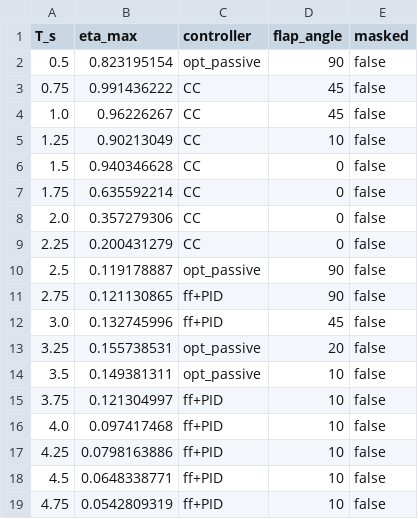
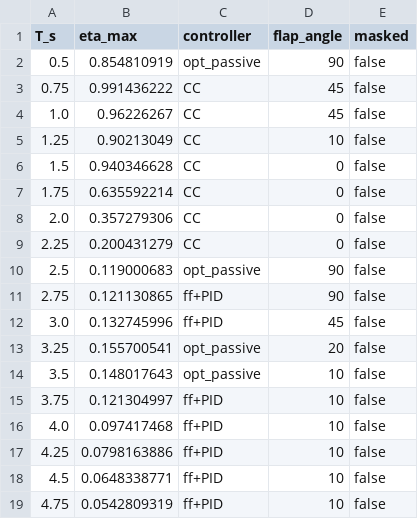
Before and after one commit to salhus/cpp-vgoswec, a CSV file: analysis/three_regime/operating_envelope_efficiency.csv, drawn as a sheet; only a part is shown.

```diff
--- a/analysis/three_regime/operating_envelope_efficiency.csv
+++ b/analysis/three_regime/operating_envelope_efficiency.csv
@@ -1,3 +1,3 @@
 T_s,eta_max,controller,flap_angle,masked
-0.5,0.823195154,opt_passive,90,false
+0.5,0.854810919,opt_passive,90,false
 0.75,0.991436222,CC,45,false
@@ -9,7 +9,7 @@ T_s,eta_max,controller,flap_angle,masked
 2.25,0.200431279,CC,0,false
-2.5,0.119178887,opt_passive,90,false
+2.5,0.119000683,opt_passive,90,false
 2.75,0.121130865,ff+PID,90,false
 3.0,0.132745996,ff+PID,45,false
-3.25,0.155738531,opt_passive,20,false
-3.5,0.149381311,opt_passive,10,false
+3.25,0.155700541,opt_passive,20,false
+3.5,0.148017643,opt_passive,10,false
 3.75,0.121304997,ff+PID,10,false
```
Also changed, not shown: analysis/three_regime/operating_envelope.csv, 37 other files.
